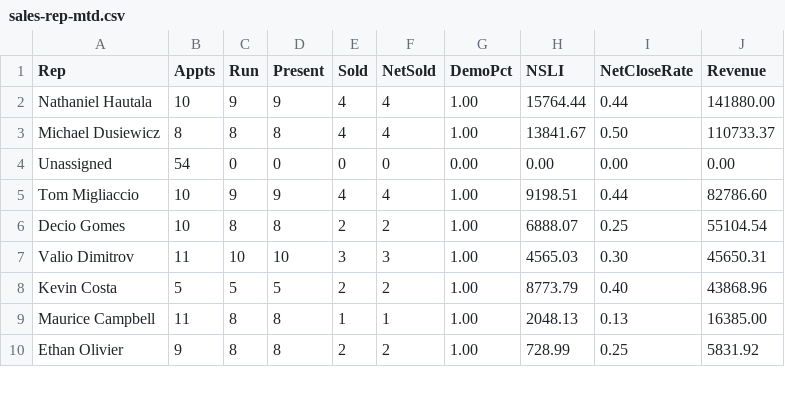
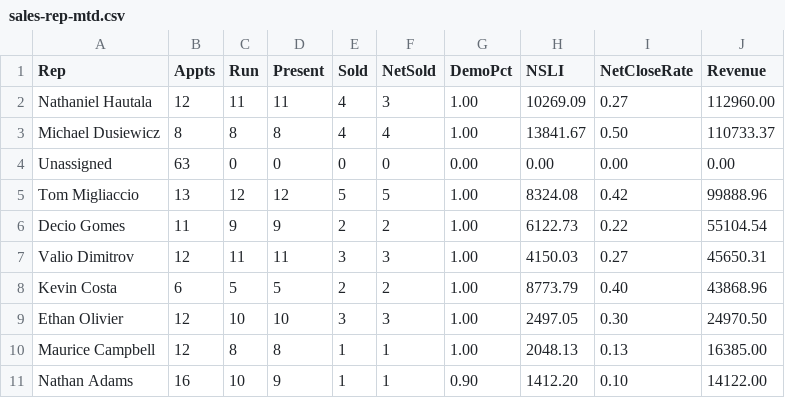
Before and after one commit to SeanSenno/rebath-sales-dashboard, a CSV file: data/sales-rep-mtd.csv, drawn as a sheet; only a part is shown; the diff covers the shown part only.

Commit message:
Daily refresh via Zap

```diff
--- a/data/sales-rep-mtd.csv
+++ b/data/sales-rep-mtd.csv
@@ -1,10 +1,11 @@
 Rep,Appts,Run,Present,Sold,NetSold,DemoPct,NSLI,NetCloseRate,Revenue
-Nathaniel Hautala,10,9,9,4,4,1.00,15764.44,0.44,141880.00
+Nathaniel Hautala,12,11,11,4,3,1.00,10269.09,0.27,112960.00
 Michael Dusiewicz,8,8,8,4,4,1.00,13841.67,0.50,110733.37
-Unassigned,54,0,0,0,0,0.00,0.00,0.00,0.00
-Tom Migliaccio,10,9,9,4,4,1.00,9198.51,0.44,82786.60
-Decio Gomes,10,8,8,2,2,1.00,6888.07,0.25,55104.54
-Valio Dimitrov,11,10,10,3,3,1.00,4565.03,0.30,45650.31
-Kevin Costa,5,5,5,2,2,1.00,8773.79,0.40,43868.96
-Maurice Campbell,11,8,8,1,1,1.00,2048.13,0.13,16385.00
-Ethan Olivier,9,8,8,2,2,1.00,728.99,0.25,5831.92
+Unassigned,63,0,0,0,0,0.00,0.00,0.00,0.00
+Tom Migliaccio,13,12,12,5,5,1.00,8324.08,0.42,99888.96
+Decio Gomes,11,9,9,2,2,1.00,6122.73,0.22,55104.54
+Valio Dimitrov,12,11,11,3,3,1.00,4150.03,0.27,45650.31
+Kevin Costa,6,5,5,2,2,1.00,8773.79,0.40,43868.96
+Ethan Olivier,12,10,10,3,3,1.00,2497.05,0.30,24970.50
+Maurice Campbell,12,8,8,1,1,1.00,2048.13,0.13,16385.00
+Nathan Adams,16,10,9,1,1,0.90,1412.20,0.10,14122.00
```
Also changed, not shown: 1 removed row and 11 edited cells elsewhere in this file.
